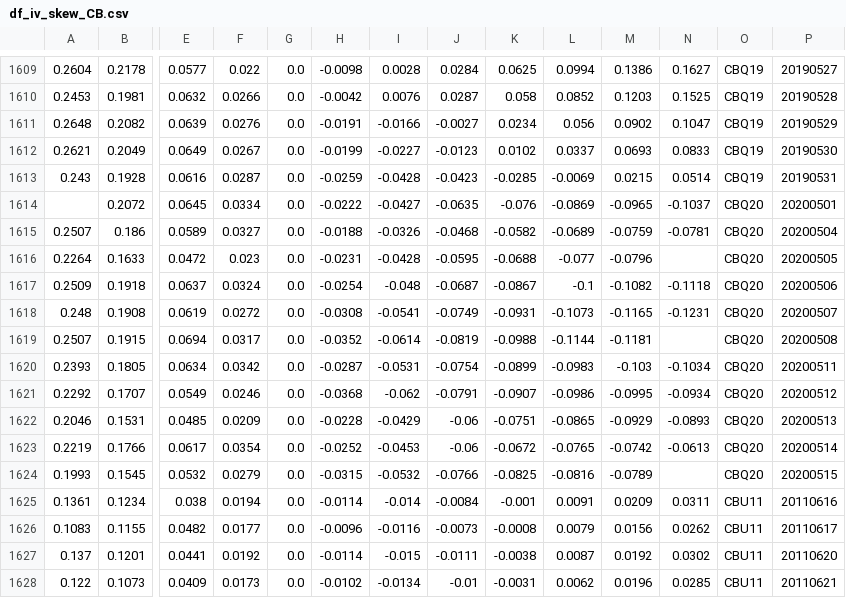
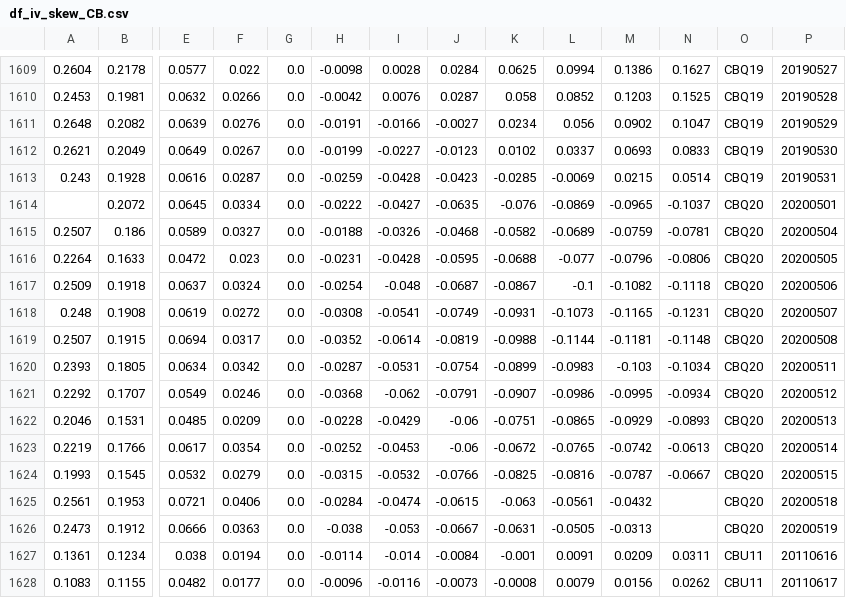
Before and after one commit to bgithub1/volgrid, a CSV file: volgrid/df_iv_skew_CB.csv, drawn as a sheet; only a part is shown, gaps mark what is left out; the shorter side is filled out with more unchanged rows; rows hold the shown columns only; the diff names each change by its address in the sheet, - before the commit and + after, or states it on an @@ line.

```diff
--- a/volgrid/df_iv_skew_CB.csv
+++ b/volgrid/df_iv_skew_CB.csv
-N1616: (empty)
+N1616: -0.0806
-N1619: (empty)
+N1619: -0.1148
-M1624: -0.0789
+M1624: -0.0787
-N1624: (empty)
+N1624: -0.0667
+row 1625: 0.2561 | 0.1953 | 0.0721 | 0.0406 | 0.0 | -0.0284 | -0.0474 | -0.0615 | -0.063 | -0.0561 | -0.0432 |  | CBQ20 | 20200518
+row 1626: 0.2473 | 0.1912 | 0.0666 | 0.0363 | 0.0 | -0.038 | -0.053 | -0.0667 | -0.0631 | -0.0505 | -0.0313 |  | CBQ20 | 20200519
```
Also changed, not shown: volgrid/df_iv_skew_CL.csv, volgrid/df_iv_skew_ES.csv, 5 other files.
